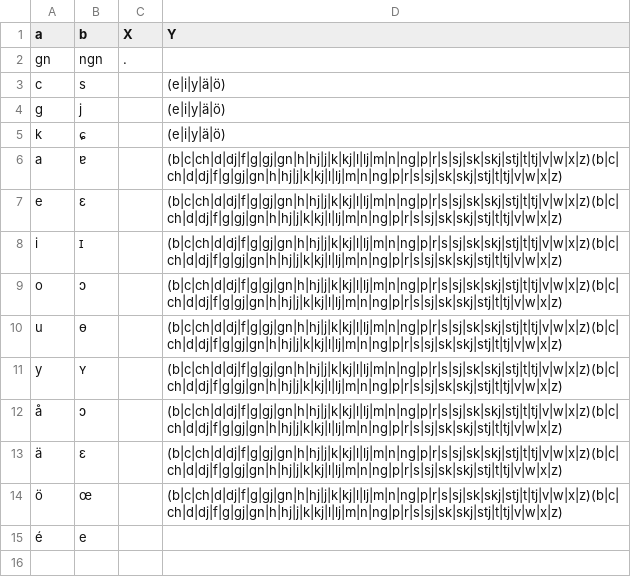
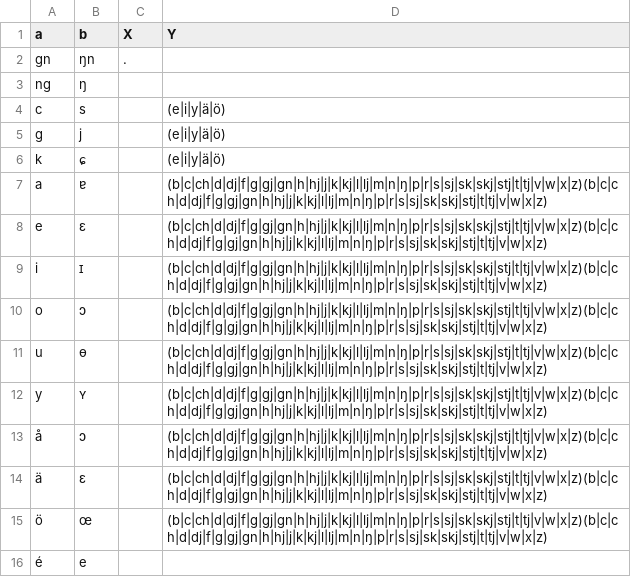
Before and after one commit to dmort27/epitran, a CSV file: epitran/data/pre/swe-Latn.csv, drawn as a sheet.

```diff
--- a/epitran/data/pre/swe-Latn.csv
+++ b/epitran/data/pre/swe-Latn.csv
@@ -1,3 +1,4 @@
 a,b,X,Y
-gn,ngn,.,
+gn,ŋn,.,
+ng,ŋ,,
 c,s,,(e|i|y|ä|ö)
@@ -5,11 +6,11 @@ g,j,,(e|i|y|ä|ö)
 k,ɕ,,(e|i|y|ä|ö)
-a,ɐ,,(b|c|ch|d|dj|f|g|gj|gn|h|hj|j|k|kj|l|lj|m|n|ng|p|r|s|sj|sk|skj|stj|t|tj|v|w|x|z)(b|c|ch|d|dj|f|g|gj|gn|h|hj|j|k|kj|l|lj|m|n|ng|p|r|s|sj|sk|skj|stj|t|tj|v|w|x|z)
-e,ɛ,,(b|c|ch|d|dj|f|g|gj|gn|h|hj|j|k|kj|l|lj|m|n|ng|p|r|s|sj|sk|skj|stj|t|tj|v|w|x|z)(b|c|ch|d|dj|f|g|gj|gn|h|hj|j|k|kj|l|lj|m|n|ng|p|r|s|sj|sk|skj|stj|t|tj|v|w|x|z)
-i,ɪ,,(b|c|ch|d|dj|f|g|gj|gn|h|hj|j|k|kj|l|lj|m|n|ng|p|r|s|sj|sk|skj|stj|t|tj|v|w|x|z)(b|c|ch|d|dj|f|g|gj|gn|h|hj|j|k|kj|l|lj|m|n|ng|p|r|s|sj|sk|skj|stj|t|tj|v|w|x|z)
-o,ɔ,,(b|c|ch|d|dj|f|g|gj|gn|h|hj|j|k|kj|l|lj|m|n|ng|p|r|s|sj|sk|skj|stj|t|tj|v|w|x|z)(b|c|ch|d|dj|f|g|gj|gn|h|hj|j|k|kj|l|lj|m|n|ng|p|r|s|sj|sk|skj|stj|t|tj|v|w|x|z)
-u,ɵ,,(b|c|ch|d|dj|f|g|gj|gn|h|hj|j|k|kj|l|lj|m|n|ng|p|r|s|sj|sk|skj|stj|t|tj|v|w|x|z)(b|c|ch|d|dj|f|g|gj|gn|h|hj|j|k|kj|l|lj|m|n|ng|p|r|s|sj|sk|skj|stj|t|tj|v|w|x|z)
-y,ʏ,,(b|c|ch|d|dj|f|g|gj|gn|h|hj|j|k|kj|l|lj|m|n|ng|p|r|s|sj|sk|skj|stj|t|tj|v|w|x|z)(b|c|ch|d|dj|f|g|gj|gn|h|hj|j|k|kj|l|lj|m|n|ng|p|r|s|sj|sk|skj|stj|t|tj|v|w|x|z)
-å,ɔ,,(b|c|ch|d|dj|f|g|gj|gn|h|hj|j|k|kj|l|lj|m|n|ng|p|r|s|sj|sk|skj|stj|t|tj|v|w|x|z)(b|c|ch|d|dj|f|g|gj|gn|h|hj|j|k|kj|l|lj|m|n|ng|p|r|s|sj|sk|skj|stj|t|tj|v|w|x|z)
-ä,ɛ,,(b|c|ch|d|dj|f|g|gj|gn|h|hj|j|k|kj|l|lj|m|n|ng|p|r|s|sj|sk|skj|stj|t|tj|v|w|x|z)(b|c|ch|d|dj|f|g|gj|gn|h|hj|j|k|kj|l|lj|m|n|ng|p|r|s|sj|sk|skj|stj|t|tj|v|w|x|z)
-ö,œ,,(b|c|ch|d|dj|f|g|gj|gn|h|hj|j|k|kj|l|lj|m|n|ng|p|r|s|sj|sk|skj|stj|t|tj|v|w|x|z)(b|c|ch|d|dj|f|g|gj|gn|h|hj|j|k|kj|l|lj|m|n|ng|p|r|s|sj|sk|skj|stj|t|tj|v|w|x|z)
+a,ɐ,,(b|c|ch|d|dj|f|g|gj|gn|h|hj|j|k|kj|l|lj|m|n|ŋ|p|r|s|sj|sk|skj|stj|t|tj|v|w|x|z)(b|c|ch|d|dj|f|g|gj|gn|h|hj|j|k|kj|l|lj|m|n|ŋ|p|r|s|sj|sk|skj|stj|t|tj|v|w|x|z)
+e,ɛ,,(b|c|ch|d|dj|f|g|gj|gn|h|hj|j|k|kj|l|lj|m|n|ŋ|p|r|s|sj|sk|skj|stj|t|tj|v|w|x|z)(b|c|ch|d|dj|f|g|gj|gn|h|hj|j|k|kj|l|lj|m|n|ŋ|p|r|s|sj|sk|skj|stj|t|tj|v|w|x|z)
+i,ɪ,,(b|c|ch|d|dj|f|g|gj|gn|h|hj|j|k|kj|l|lj|m|n|ŋ|p|r|s|sj|sk|skj|stj|t|tj|v|w|x|z)(b|c|ch|d|dj|f|g|gj|gn|h|hj|j|k|kj|l|lj|m|n|ŋ|p|r|s|sj|sk|skj|stj|t|tj|v|w|x|z)
+o,ɔ,,(b|c|ch|d|dj|f|g|gj|gn|h|hj|j|k|kj|l|lj|m|n|ŋ|p|r|s|sj|sk|skj|stj|t|tj|v|w|x|z)(b|c|ch|d|dj|f|g|gj|gn|h|hj|j|k|kj|l|lj|m|n|ŋ|p|r|s|sj|sk|skj|stj|t|tj|v|w|x|z)
+u,ɵ,,(b|c|ch|d|dj|f|g|gj|gn|h|hj|j|k|kj|l|lj|m|n|ŋ|p|r|s|sj|sk|skj|stj|t|tj|v|w|x|z)(b|c|ch|d|dj|f|g|gj|gn|h|hj|j|k|kj|l|lj|m|n|ŋ|p|r|s|sj|sk|skj|stj|t|tj|v|w|x|z)
+y,ʏ,,(b|c|ch|d|dj|f|g|gj|gn|h|hj|j|k|kj|l|lj|m|n|ŋ|p|r|s|sj|sk|skj|stj|t|tj|v|w|x|z)(b|c|ch|d|dj|f|g|gj|gn|h|hj|j|k|kj|l|lj|m|n|ŋ|p|r|s|sj|sk|skj|stj|t|tj|v|w|x|z)
+å,ɔ,,(b|c|ch|d|dj|f|g|gj|gn|h|hj|j|k|kj|l|lj|m|n|ŋ|p|r|s|sj|sk|skj|stj|t|tj|v|w|x|z)(b|c|ch|d|dj|f|g|gj|gn|h|hj|j|k|kj|l|lj|m|n|ŋ|p|r|s|sj|sk|skj|stj|t|tj|v|w|x|z)
+ä,ɛ,,(b|c|ch|d|dj|f|g|gj|gn|h|hj|j|k|kj|l|lj|m|n|ŋ|p|r|s|sj|sk|skj|stj|t|tj|v|w|x|z)(b|c|ch|d|dj|f|g|gj|gn|h|hj|j|k|kj|l|lj|m|n|ŋ|p|r|s|sj|sk|skj|stj|t|tj|v|w|x|z)
+ö,œ,,(b|c|ch|d|dj|f|g|gj|gn|h|hj|j|k|kj|l|lj|m|n|ŋ|p|r|s|sj|sk|skj|stj|t|tj|v|w|x|z)(b|c|ch|d|dj|f|g|gj|gn|h|hj|j|k|kj|l|lj|m|n|ŋ|p|r|s|sj|sk|skj|stj|t|tj|v|w|x|z)
 é,e,,
```
Also changed, not shown: epitran/data/map/swe-Latn.csv.
